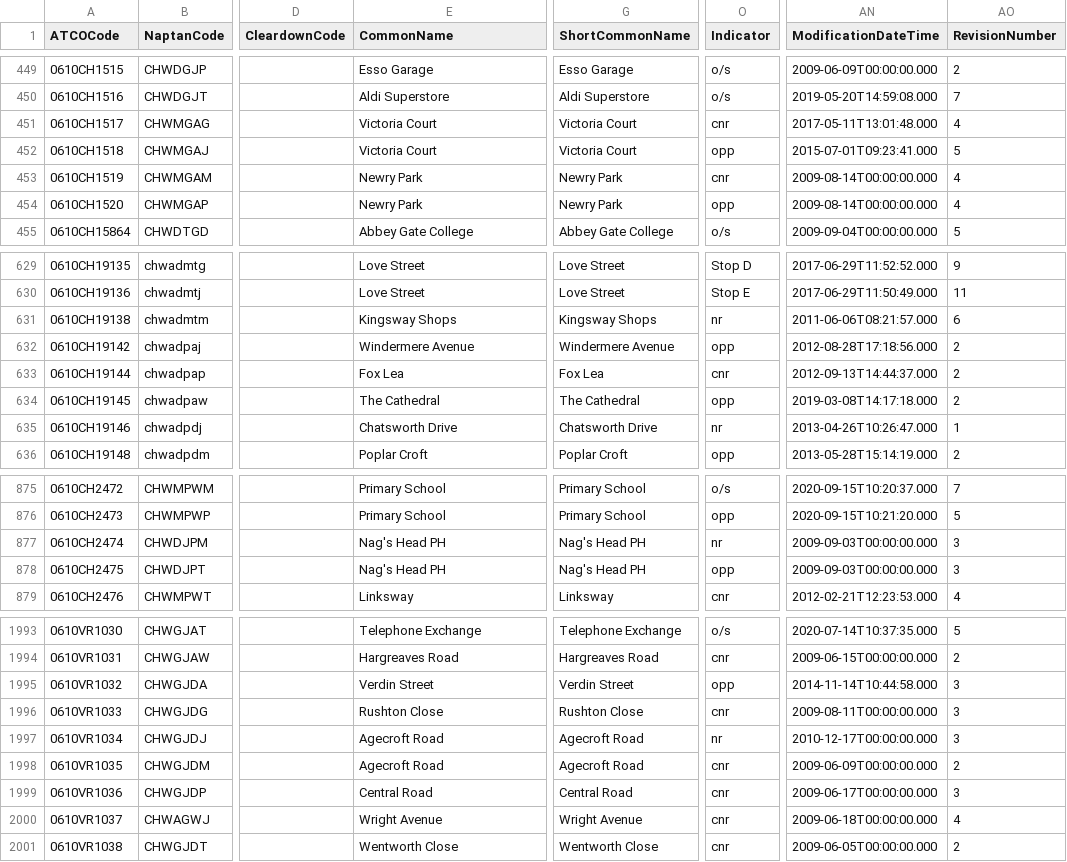
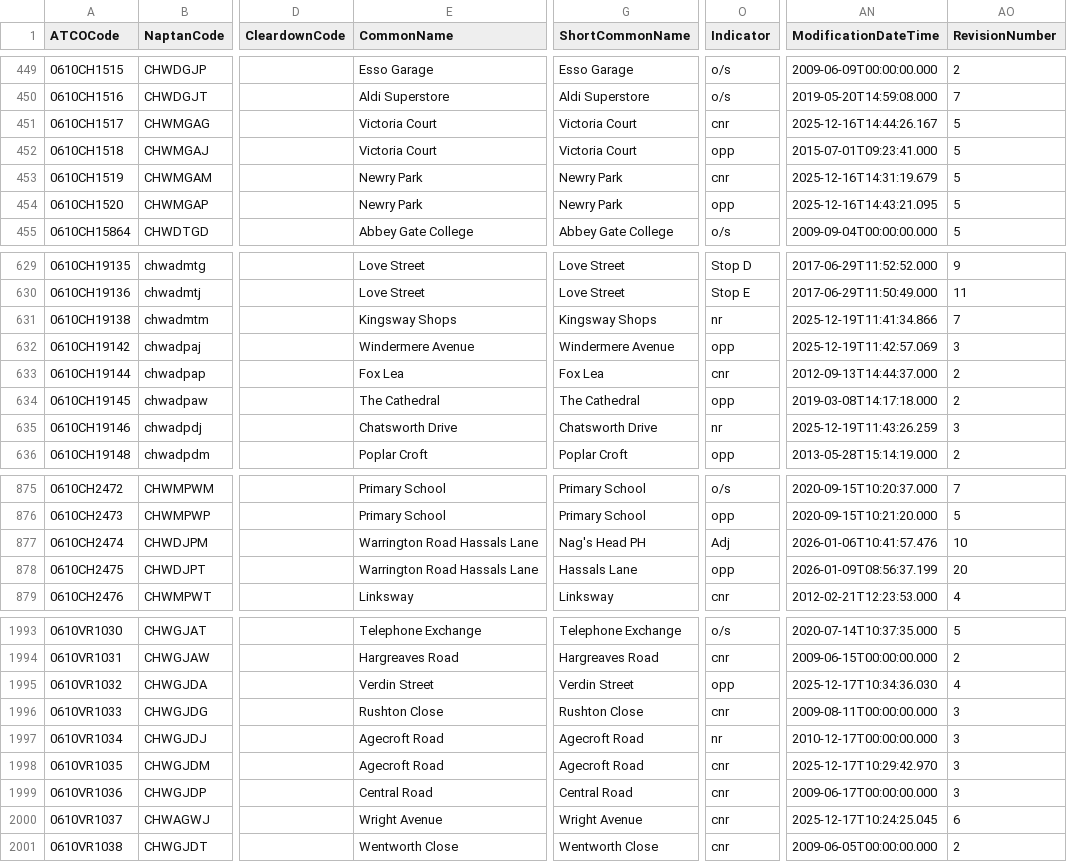
Before and after one commit to ldjb/naptan-nptg-history, a CSV file: 061Stops.csv, drawn as a sheet; only a part is shown, gaps mark what is left out; the diff covers the shown part only; the diff names each change by its address in the sheet, - before the commit and + after, or states it on an @@ line.

```diff
--- a/061Stops.csv
+++ b/061Stops.csv
-AN451 (ModificationDateTime): 2017-05-11T13:01:48.000
+AN451 (ModificationDateTime): 2025-12-16T14:44:26.167
-AO451 (RevisionNumber): 4
+AO451 (RevisionNumber): 5
-AN453 (ModificationDateTime): 2009-08-14T00:00:00.000
+AN453 (ModificationDateTime): 2025-12-16T14:31:19.679
-AO453:AO454 (RevisionNumber): 4
+AO453:AO454 (RevisionNumber): 5
-AN454 (ModificationDateTime): 2009-08-14T00:00:00.000
+AN454 (ModificationDateTime): 2025-12-16T14:43:21.095
-AN631 (ModificationDateTime): 2011-06-06T08:21:57.000
+AN631 (ModificationDateTime): 2025-12-19T11:41:34.866
-AO631 (RevisionNumber): 6
+AO631 (RevisionNumber): 7
-AN632 (ModificationDateTime): 2012-08-28T17:18:56.000
+AN632 (ModificationDateTime): 2025-12-19T11:42:57.069
-AO632 (RevisionNumber): 2
+AO632 (RevisionNumber): 3
-AN635 (ModificationDateTime): 2013-04-26T10:26:47.000
+AN635 (ModificationDateTime): 2025-12-19T11:43:26.259
-AO635 (RevisionNumber): 1
+AO635 (RevisionNumber): 3
-E877:E878 (CommonName): Nag's Head PH
+E877:E878 (CommonName): Warrington Road Hassals Lane
-O877 (Indicator): nr
+O877 (Indicator): Adj
-AN877 (ModificationDateTime): 2009-09-03T00:00:00.000
+AN877 (ModificationDateTime): 2026-01-06T10:41:57.476
-AO877 (RevisionNumber): 3
+AO877 (RevisionNumber): 10
-G878 (ShortCommonName): Nag's Head PH
+G878 (ShortCommonName): Hassals Lane
-AN878 (ModificationDateTime): 2009-09-03T00:00:00.000
+AN878 (ModificationDateTime): 2026-01-09T08:56:37.199
-AO878 (RevisionNumber): 3
+AO878 (RevisionNumber): 20
-AN1995 (ModificationDateTime): 2014-11-14T10:44:58.000
+AN1995 (ModificationDateTime): 2025-12-17T10:34:36.030
-AO1995 (RevisionNumber): 3
+AO1995 (RevisionNumber): 4
-AN1998 (ModificationDateTime): 2009-06-09T00:00:00.000
+AN1998 (ModificationDateTime): 2025-12-17T10:29:42.970
-AO1998 (RevisionNumber): 2
+AO1998 (RevisionNumber): 3
-AN2000 (ModificationDateTime): 2009-06-18T00:00:00.000
+AN2000 (ModificationDateTime): 2025-12-17T10:24:25.045
-AO2000 (RevisionNumber): 4
+AO2000 (RevisionNumber): 6
```
Also changed, not shown: 98 edited cells elsewhere in this file, 13 other files.
